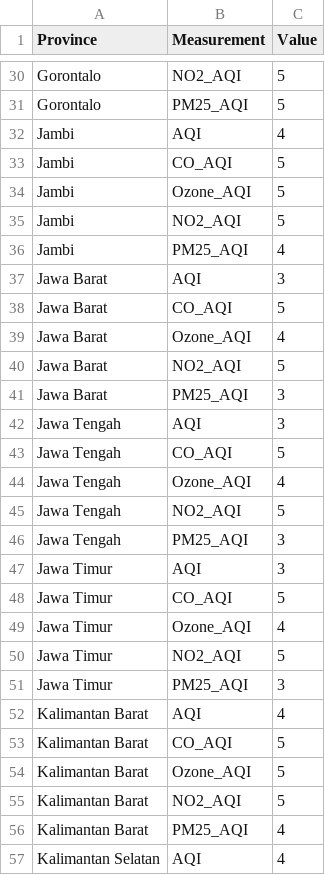
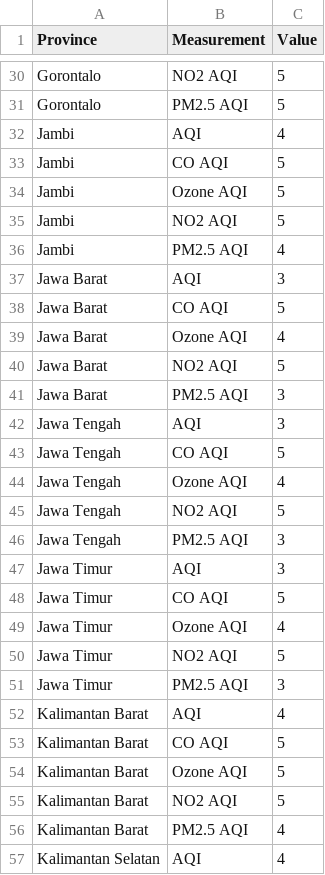
Before and after one commit to Florencia-Stella/FIT3179, a CSV file: reformatted_data.csv, drawn as a sheet; only a part is shown, gaps mark what is left out; the diff covers the shown part only.

```diff
--- a/reformatted_data.csv
+++ b/reformatted_data.csv
@@ -30,2 +30,2 @@
-"Gorontalo","NO2_AQI",5
-"Gorontalo","PM25_AQI",5
+Gorontalo,"NO2 AQI",5
+Gorontalo,"PM2.5 AQI",5
@@ -33,4 +33,4 @@
-"Jambi","CO_AQI",5
-"Jambi","Ozone_AQI",5
-"Jambi","NO2_AQI",5
-"Jambi","PM25_AQI",4
+Jambi,"CO AQI",5
+Jambi,"Ozone AQI",5
+Jambi,"NO2 AQI",5
+Jambi,"PM2.5 AQI",4
@@ -38,4 +38,4 @@
-"Jawa Barat","CO_AQI",5
-"Jawa Barat","Ozone_AQI",4
-"Jawa Barat","NO2_AQI",5
-"Jawa Barat","PM25_AQI",3
+Jawa Barat,"CO AQI",5
+Jawa Barat,"Ozone AQI",4
+Jawa Barat,"NO2 AQI",5
+Jawa Barat,"PM2.5 AQI",3
@@ -43,4 +43,4 @@
-"Jawa Tengah","CO_AQI",5
-"Jawa Tengah","Ozone_AQI",4
-"Jawa Tengah","NO2_AQI",5
-"Jawa Tengah","PM25_AQI",3
+Jawa Tengah,"CO AQI",5
+Jawa Tengah,"Ozone AQI",4
+Jawa Tengah,"NO2 AQI",5
+Jawa Tengah,"PM2.5 AQI",3
@@ -48,4 +48,4 @@
-"Jawa Timur","CO_AQI",5
-"Jawa Timur","Ozone_AQI",4
-"Jawa Timur","NO2_AQI",5
-"Jawa Timur","PM25_AQI",3
+Jawa Timur,"CO AQI",5
+Jawa Timur,"Ozone AQI",4
+Jawa Timur,"NO2 AQI",5
+Jawa Timur,"PM2.5 AQI",3
@@ -53,4 +53,4 @@
-"Kalimantan Barat","CO_AQI",5
-"Kalimantan Barat","Ozone_AQI",5
-"Kalimantan Barat","NO2_AQI",5
-"Kalimantan Barat","PM25_AQI",4
+Kalimantan Barat,"CO AQI",5
+Kalimantan Barat,"Ozone AQI",5
+Kalimantan Barat,"NO2 AQI",5
+Kalimantan Barat,"PM2.5 AQI",4
```
Also changed, not shown: 94 edited cells elsewhere in this file.
